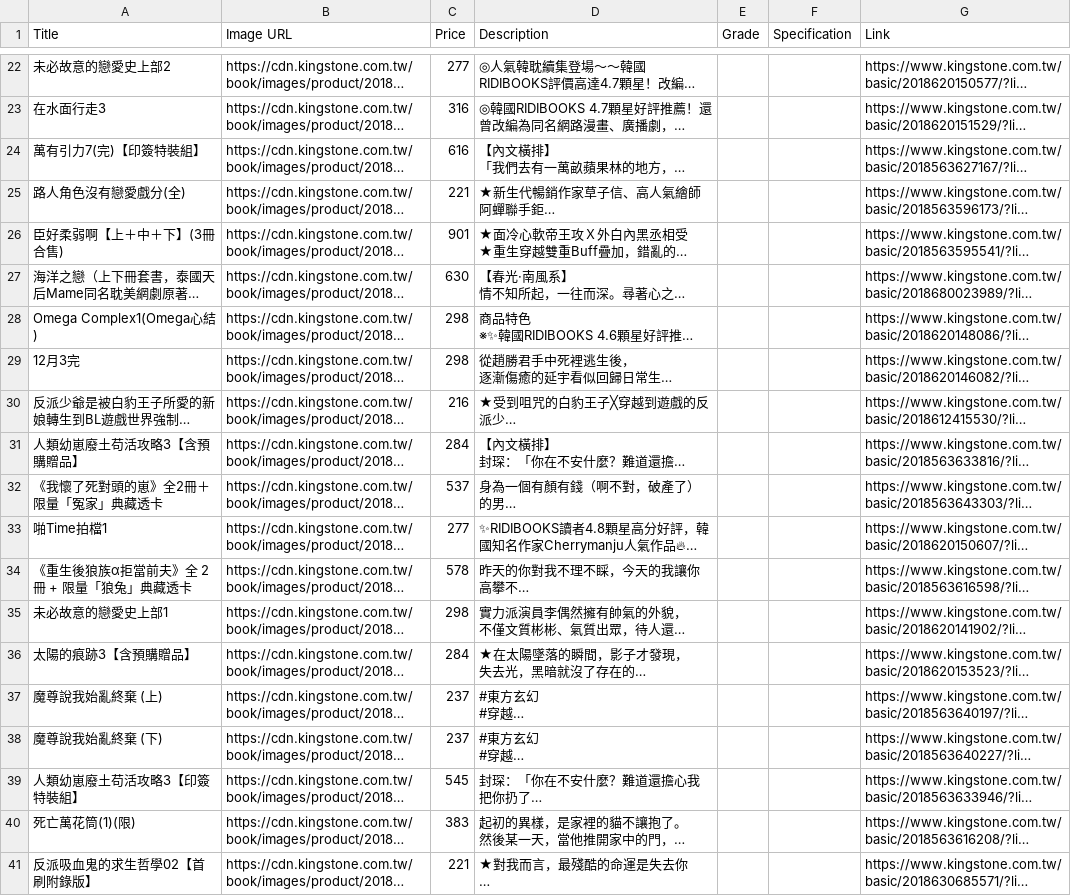
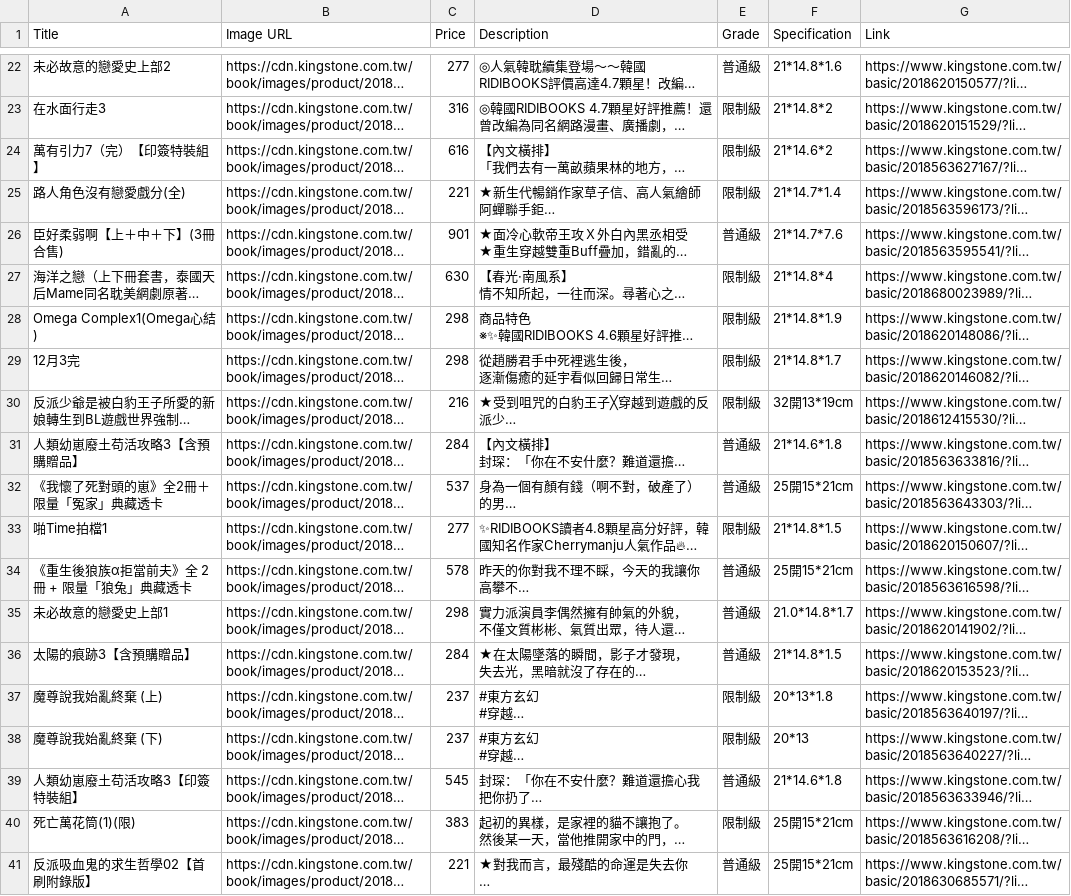
Before and after one commit to gearsinsky/book-update, a CSV file: stone/kingstone_books.csv, drawn as a sheet; only a part is shown, gaps mark what is left out; long unchanged cells end in …; the diff covers the shown part only; the diff names each change by its address in the sheet, - before the commit and + after, or states it on an @@ line.

```diff
--- a/stone/kingstone_books.csv
+++ b/stone/kingstone_books.csv
-E22 (Grade): (empty)
+E22 (Grade): 普通級
-F22 (Specification): (empty)
+F22 (Specification): 21*14.8*1.6
-E23:E25 (Grade): (empty)
+E23:E25 (Grade): 限制級
-F23 (Specification): (empty)
+F23 (Specification): 21*14.8*2
-A24 (Title): 萬有引力7(完)【印簽特裝組】
+A24 (Title): 萬有引力7（完）【印簽特裝組】
-F24 (Specification): (empty)
+F24 (Specification): 21*14.6*2
-F25 (Specification): (empty)
+F25 (Specification): 21*14.7*1.4
-E26 (Grade): (empty)
+E26 (Grade): 普通級
-F26 (Specification): (empty)
+F26 (Specification): 21*14.7*7.6
-E27:E30 (Grade): (empty)
+E27:E30 (Grade): 限制級
-F27 (Specification): (empty)
+F27 (Specification): 21*14.8*4
-F28 (Specification): (empty)
+F28 (Specification): 21*14.8*1.9
-F29 (Specification): (empty)
+F29 (Specification): 21*14.8*1.7
-F30 (Specification): (empty)
+F30 (Specification): 32開13*19cm
-E31:E32 (Grade): (empty)
+E31:E32 (Grade): 普通級
-F31 (Specification): (empty)
+F31 (Specification): 21*14.6*1.8
-F32 (Specification): (empty)
+F32 (Specification): 25開15*21cm
-E33 (Grade): (empty)
+E33 (Grade): 限制級
-F33 (Specification): (empty)
+F33 (Specification): 21*14.8*1.5
-E34:E36 (Grade): (empty)
+E34:E36 (Grade): 普通級
-F34 (Specification): (empty)
+F34 (Specification): 25開15*21cm
-F35 (Specification): (empty)
+F35 (Specification): 21.0*14.8*1.7
-F36 (Specification): (empty)
+F36 (Specification): 21*14.8*1.5
-E37:E38 (Grade): (empty)
+E37:E38 (Grade): 限制級
-F37 (Specification): (empty)
+F37 (Specification): 20*13*1.8
-F38 (Specification): (empty)
+F38 (Specification): 20*13
-E39 (Grade): (empty)
+E39 (Grade): 普通級
-F39 (Specification): (empty)
+F39 (Specification): 21*14.6*1.8
-E40 (Grade): (empty)
+E40 (Grade): 限制級
-F40:F41 (Specification): (empty)
+F40:F41 (Specification): 25開15*21cm
-E41 (Grade): (empty)
+E41 (Grade): 普通級
```
Also changed, not shown: 5 added rows, 5 removed rows and 86 edited cells elsewhere in this file, 9 other files.
